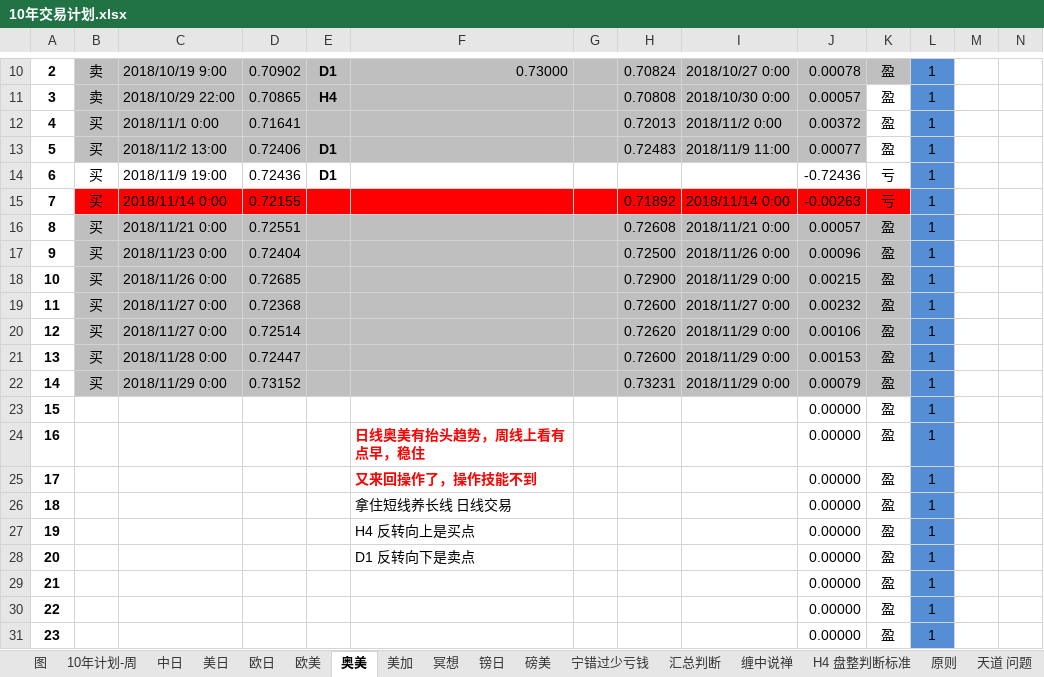
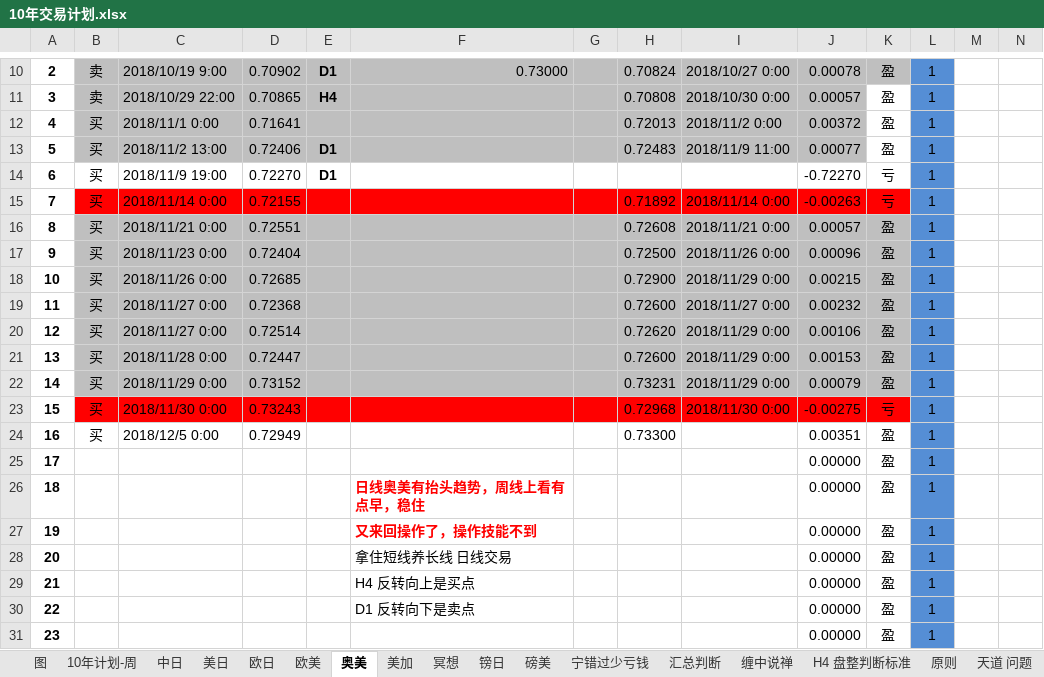
Before and after one commit to tianyeshiye/FX, an Excel workbook: 10年交易计划.xlsx, sheet 奥美, drawn as a sheet; only a part is shown, gaps mark what is left out; the shorter side is filled out with more unchanged rows; values as stored, in another font and other column widths than the file's, no borders; conditional formats not drawn; addresses are those after the commit; rows hold the shown columns only; the diff covers the shown part only; the diff names each change by its address in the sheet, - before the commit and + after, or states it on an @@ line.

Commit message:
aa

```diff
--- a/10年交易计划.xlsx (sheet 奥美)
+++ b/10年交易计划.xlsx (sheet 奥美)
-D14: 0.72436
+D14: 0.72270
-J14: -0.72436
+J14: -0.72270
+row 23: 15 | 买 | 2018/11/30 0:00 | 0.73243 |  |  |  | 0.72968 | 2018/11/30 0:00 | -0.00275 | 亏 | 1
+row 24: 16 | 买 | 2018/12/5 0:00 | 0.72949 |  |  |  | 0.73300 |  | 0.00351 | 盈 | 1
@@ column A renumbered between rows 25 and 35 @@
```
Also changed, not shown: 191 added rows, 1 removed row and 12 edited cells elsewhere in this sheet, sheet 10年计划-周, sheet 图, formulas that keep their value, charts or pictures.
